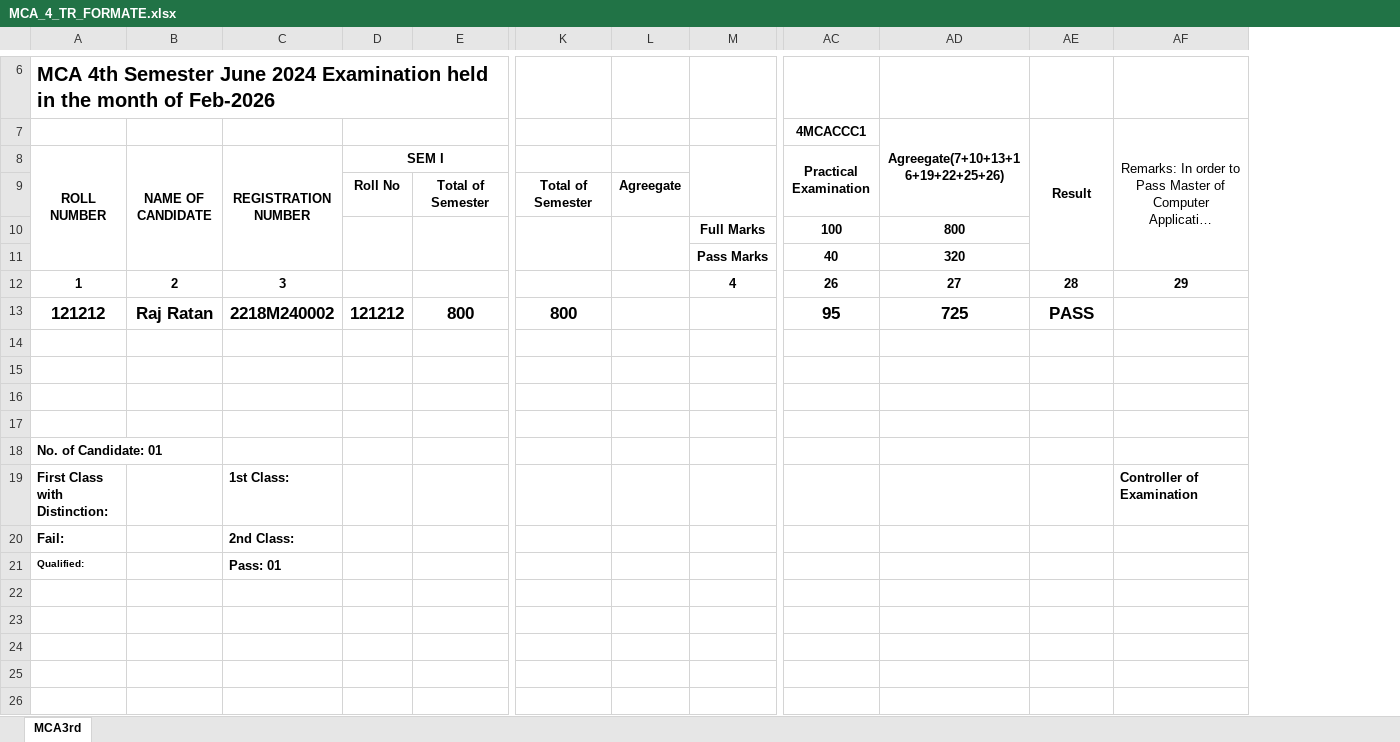
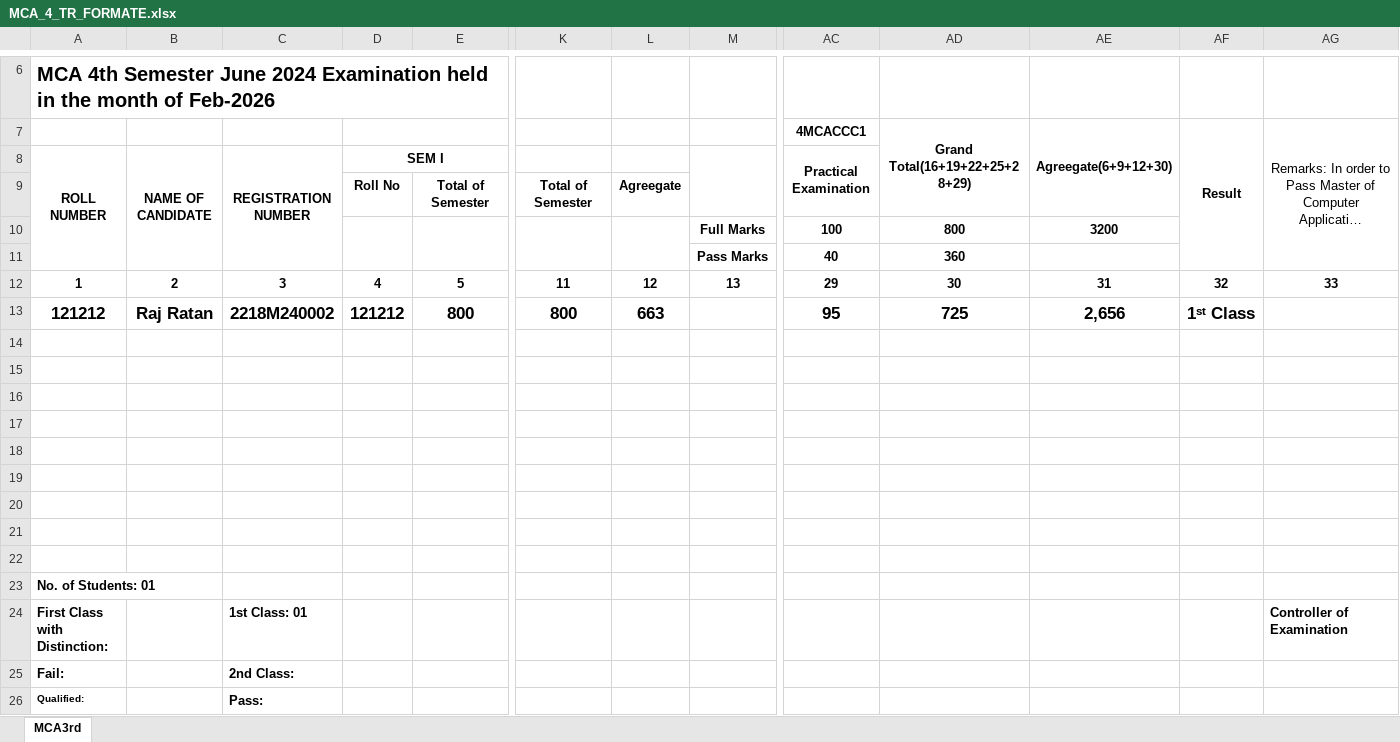
Before and after one commit to hemendrameena8817/purnia-univercity, an Excel workbook: mca_sem/static/TR/MCA_4_TR_FORMATE.xlsx, sheet MCA3rd, drawn as a sheet; only a part is shown, gaps mark what is left out; long unchanged cells end in …; values as stored, in another font and other column widths than the file's, no borders; charts and pictures not drawn; removed rows and columns are numbered as before the commit, all else as after; rows hold the shown columns only; the diff names each change by its address in the sheet, - before the commit and + after, or states it on an @@ line.

Commit message:
MCA and Btech TR Excel Modifed

```diff
--- a/mca_sem/static/TR/MCA_4_TR_FORMATE.xlsx (sheet MCA3rd)
+++ b/mca_sem/static/TR/MCA_4_TR_FORMATE.xlsx (sheet MCA3rd)
+column AE (Agreegate(6+9+12+30)), row 10: 3200; row 13: 2,656
-AD7: Agreegate(7+10+13+16+19+22+25+26)
+AD7: Grand Total(16+19+22+25+28+29)
-AD11 (Grand Total(16+19+22+25+28+29)): 320
+AD11 (Grand Total(16+19+22+25+28+29)): 360
-row 12: 1 | 2 | 3 |  |  |  |  | 4 | 26 | 27 | 28 | 29
+row 12: 1 | 2 | 3 | 4 | 5 | 11 | 12 | 13 | 29 | 30 | 31 | 32 | 33
-L13: (empty)
+L13: 663
-AF13 (Result): PASS
+AF13 (Result): 1ˢᵗ Class
+row 18: (empty)
+row 19: (empty)
+row 20: (empty)
+row 21: (empty)
+row 22: (empty)
-A23: No. of Candidate: 01
+A23: No. of Students: 01
-C24: 1st Class:
+C24: 1st Class: 01
-C26: Pass: 01
+C26: Pass:
```
Also changed, not shown: charts or pictures, mca_sem/static/TR/MCA_1_TR_FORMATE.xlsx, 2 other files.
